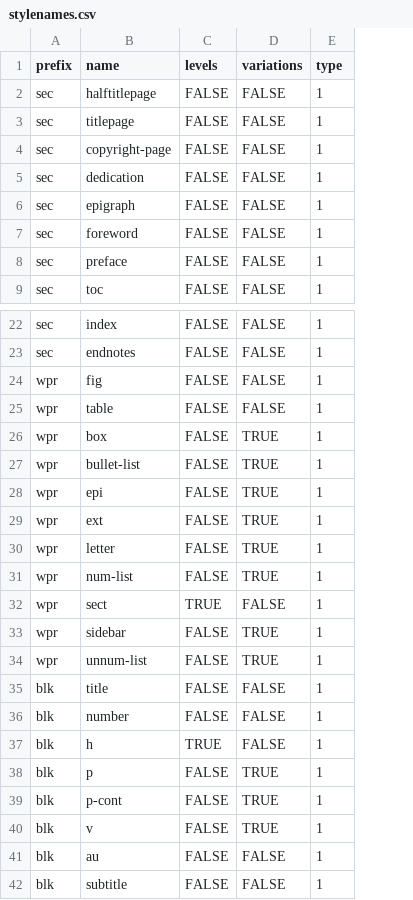
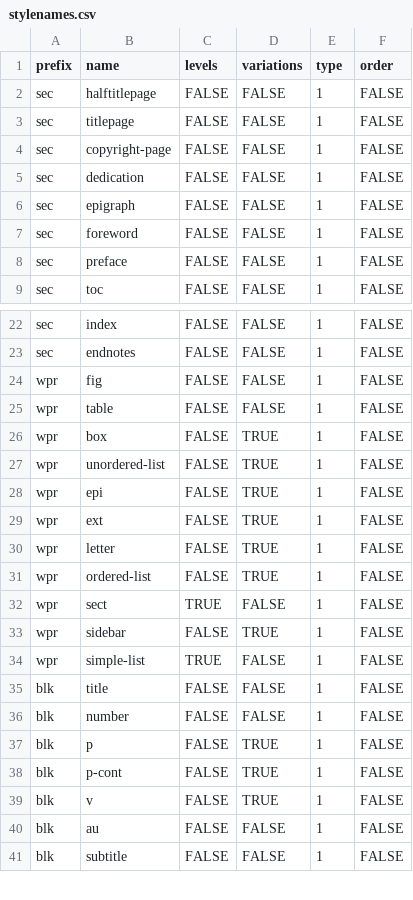
Before and after one commit to Hederis/styler, a CSV file: stylenames.csv, drawn as a sheet; only a part is shown, gaps mark what is left out; removed rows and columns are numbered as before the commit, all else as after; the diff covers the shown part only; the diff names each change by its address in the sheet, - before the commit and + after, or states it on an @@ line.

Commit message:
Adding additional style names

```diff
--- a/stylenames.csv
+++ b/stylenames.csv
+column F (order), rows 2-9: all FALSE; rows 22-41: all FALSE
-B27 (name): bullet-list
+B27 (name): unordered-list
-B31 (name): num-list
+B31 (name): ordered-list
-B34 (name): unnum-list
+B34 (name): simple-list
-C34 (levels): FALSE
+C34 (levels): TRUE
-D34 (variations): TRUE
+D34 (variations): FALSE
-row 37: blk | h | TRUE | FALSE | 1
```
Also changed, not shown: 19 added rows elsewhere in this file, 1 other file.
